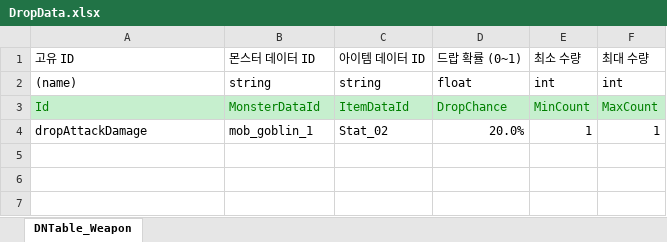
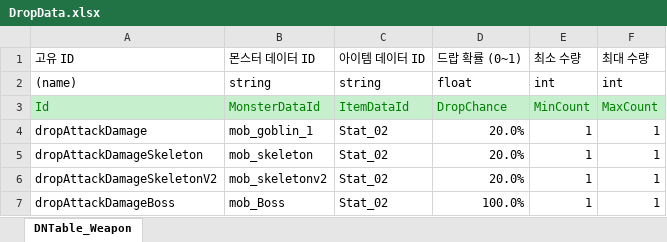
Before and after one commit to wlwodnr/Oz6-TeamPortfolio3D_RPG, an Excel workbook: JsonConverter/JsonConverter/ExcelFiles/DropData.xlsx, sheet DNTable_Weapon, drawn as a sheet; values as stored, in another font and other column widths than the file's, no borders; the diff names each change by its address in the sheet, - before the commit and + after, or states it on an @@ line.

```diff
--- a/JsonConverter/JsonConverter/ExcelFiles/DropData.xlsx (sheet DNTable_Weapon)
+++ b/JsonConverter/JsonConverter/ExcelFiles/DropData.xlsx (sheet DNTable_Weapon)
+row 5: dropAttackDamageSkeleton | mob_skeleton | Stat_02 | 20.0% | 1 | 1
+row 6: dropAttackDamageSkeletonV2 | mob_skeletonv2 | Stat_02 | 20.0% | 1 | 1
+row 7: dropAttackDamageBoss | mob_Boss | Stat_02 | 100.0% | 1 | 1
```
Also changed, not shown: 2 other files.
